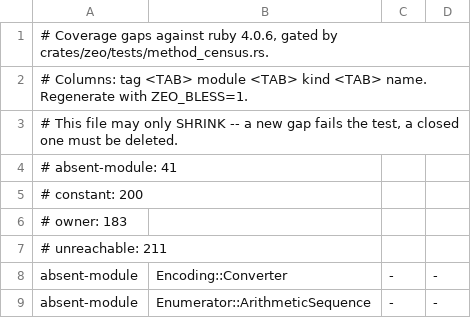
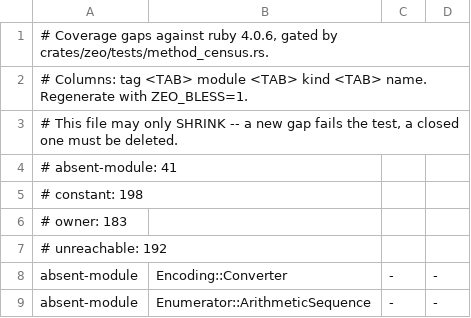
Before and after one commit to ryanseys/zeo, a TSV file: conformance/method-census-gaps.tsv, drawn as a sheet; only a part is shown; the diff covers the shown part only.

```diff
--- a/conformance/method-census-gaps.tsv
+++ b/conformance/method-census-gaps.tsv
@@ -4,5 +4,5 @@
 # absent-module: 41
-# constant: 200
+# constant: 198
 # owner: 183
-# unreachable: 211
+# unreachable: 192
 absent-module	Encoding::Converter	-	-
```
Also changed, not shown: 21 removed rows elsewhere in this file, 11 other files.
